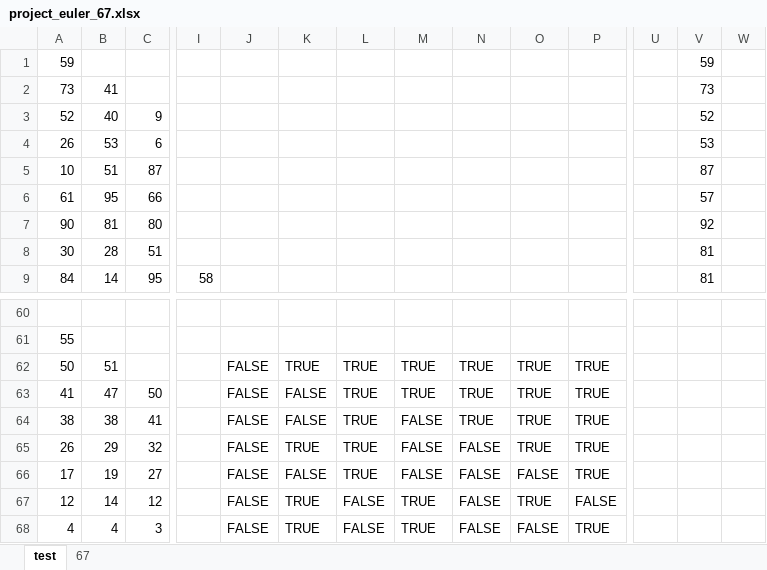
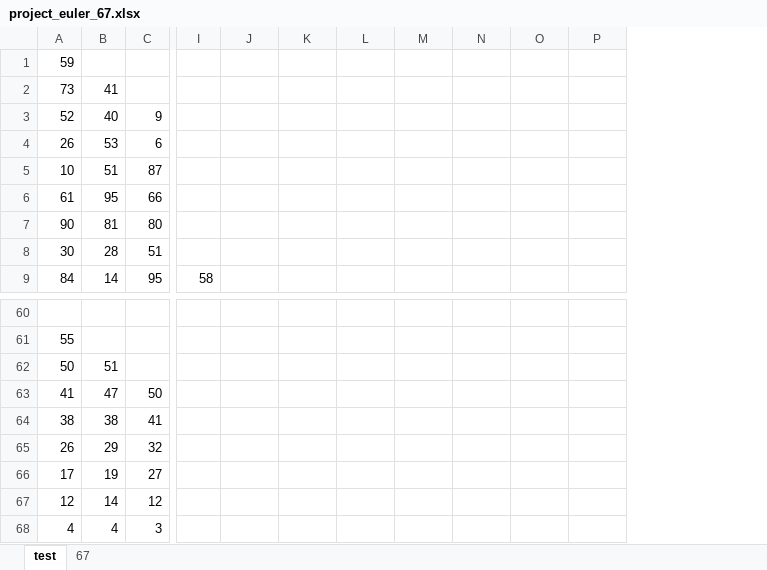
Before and after one commit to sandbox-industries/Raymond, an Excel workbook: project_euler_67.xlsx, sheet test, drawn as a sheet; only a part is shown, gaps mark what is left out; values as stored, in another font and other column widths than the file's, no cell formats; conditional formats not drawn; removed rows and columns are numbered as before the commit, all else as after; rows hold the shown columns only; the diff names each change by its address in the sheet, - before the commit and + after, or states it on an @@ line.

Commit message:
Add files via upload

```diff
--- a/project_euler_67.xlsx (sheet test)
+++ b/project_euler_67.xlsx (sheet test)
-column U, empty
-column V, rows 1-9: 59 | 73 | 52 | 53 | 87 | 57 | 92 | 81 | 81
-column W, empty
-row 62: 50 | 51 |  |  | FALSE | TRUE | TRUE | TRUE | TRUE | TRUE | TRUE
-row 63: 41 | 47 | 50 |  | FALSE | FALSE | TRUE | TRUE | TRUE | TRUE | TRUE
+row 62: 50 | 51
+row 63: 41 | 47 | 50
-J64:J68: FALSE
+J64:J68: (empty)
-K64: FALSE
+K64: (empty)
-L64:L66: TRUE
+L64:L66: (empty)
-M64:M66: FALSE
+M64:M66: (empty)
-N64: TRUE
+N64: (empty)
-O64:O65: TRUE
+O64:O65: (empty)
-P64:P66: TRUE
+P64:P66: (empty)
-K65: TRUE
+K65: (empty)
-N65:N68: FALSE
+N65:N68: (empty)
-K66: FALSE
+K66: (empty)
-O66: FALSE
+O66: (empty)
-K67:K68: TRUE
+K67:K68: (empty)
-L67:L68: FALSE
+L67:L68: (empty)
-M67:M68: TRUE
+M67:M68: (empty)
-O67: TRUE
+O67: (empty)
-P67: FALSE
+P67: (empty)
-O68: FALSE
+O68: (empty)
-P68: TRUE
+P68: (empty)
```
Also changed, not shown: cell formats.
